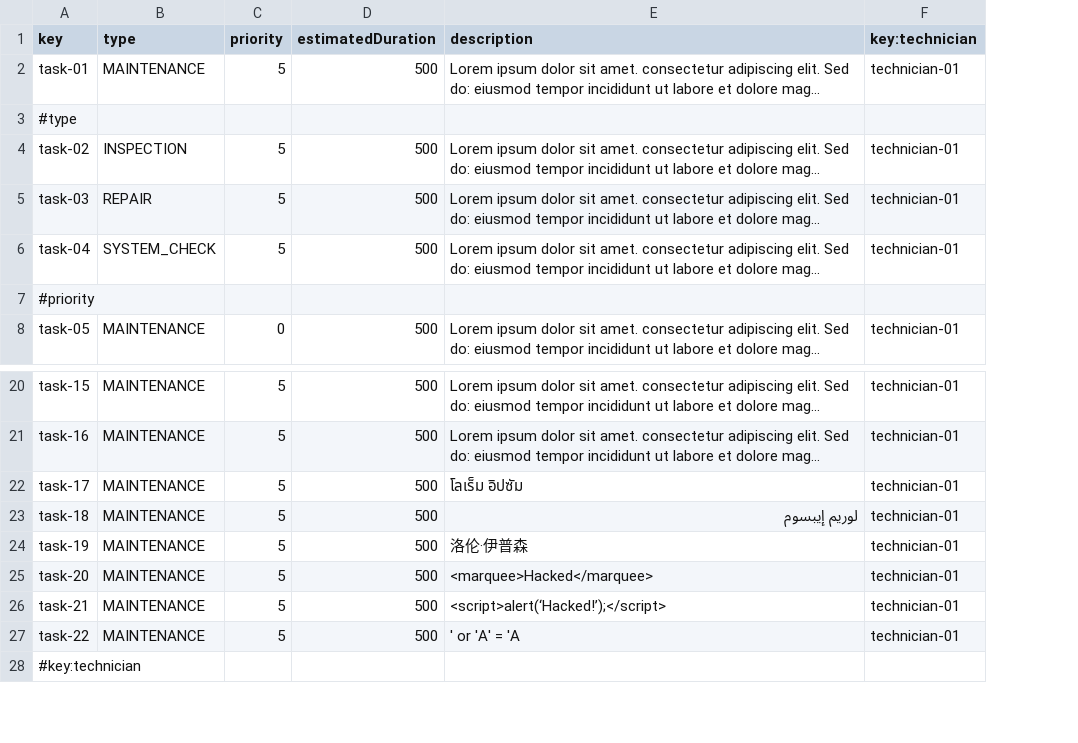
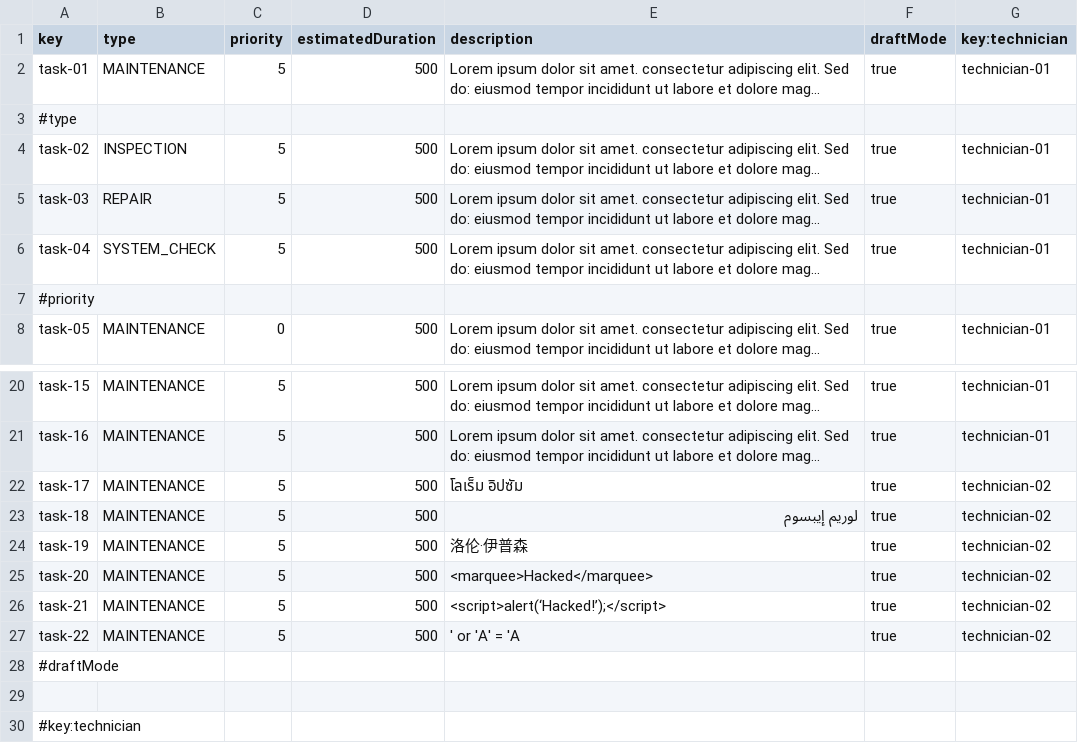
Before and after one commit to paugonpae67/Acme-ANS, a CSV file: src/main/resources/WEB-INF/data/sample/task.csv, drawn as a sheet; only a part is shown, gaps mark what is left out; long unchanged cells end in …; addresses are those after the commit; the diff names each change by its address in the sheet, - before the commit and + after, or states it on an @@ line.

```diff
--- a/src/main/resources/WEB-INF/data/sample/task.csv
+++ b/src/main/resources/WEB-INF/data/sample/task.csv
+column F (draftMode), rows 2-8: true |  | true | true | true |  | true; rows 20-27: all true
-G22:G27 (key:technician): technician-01
+G22:G27 (key:technician): technician-02
+row 28: #draftMode
+row 29: (empty)
```
Also changed, not shown: src/main/resources/WEB-INF/data/sample/maintenanceRecord.csv, 31 other files.
